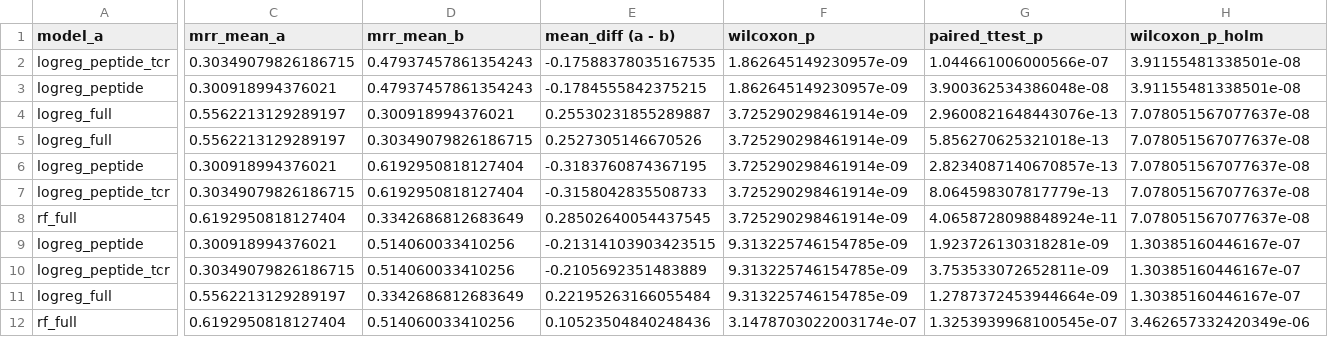
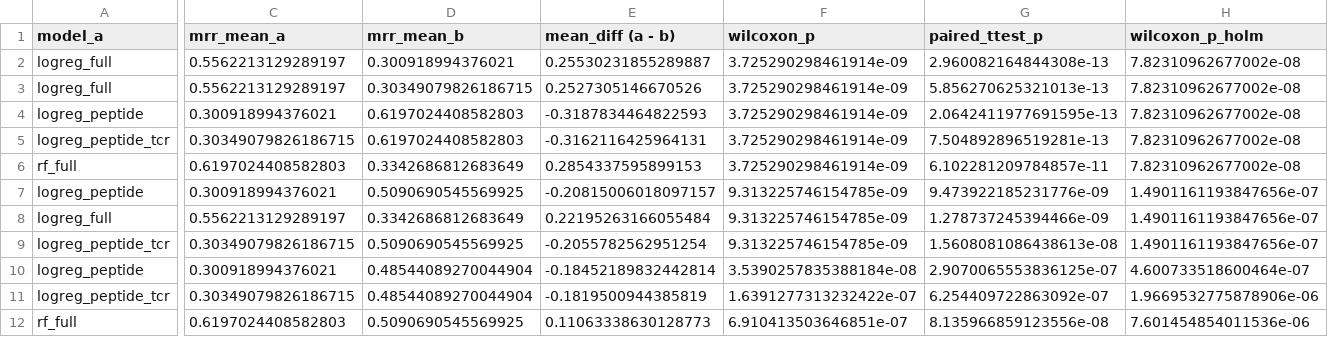
Before and after one commit to annemcq/tcr-peptide-ranking, a CSV file: results/paired_significance_mrr.csv, drawn as a sheet; only a part is shown, gaps mark what is left out; removed rows and columns are numbered as before the commit, all else as after; rows hold the shown columns only; the diff covers the shown part only; the diff names each change by its address in the sheet, - before the commit and + after, or states it on an @@ line.

```diff
--- a/results/paired_significance_mrr.csv
+++ b/results/paired_significance_mrr.csv
-row 2: logreg_peptide_tcr | 0.30349079826186715 | 0.47937457861354243 | -0.17588378035167535 | 1.862645149230957e-09 | 1.044661006000566e-07 | 3.91155481338501e-08
-row 3: logreg_peptide | 0.300918994376021 | 0.47937457861354243 | -0.1784555842375215 | 1.862645149230957e-09 | 3.900362534386048e-08 | 3.91155481338501e-08
-G2 (paired_ttest_p): 2.9600821648443076e-13
+G2 (paired_ttest_p): 2.960082164844308e-13
-H2:H6 (wilcoxon_p_holm): 7.078051567077637e-08
+H2:H6 (wilcoxon_p_holm): 7.82310962677002e-08
-G3 (paired_ttest_p): 5.856270625321018e-13
+G3 (paired_ttest_p): 5.856270625321013e-13
-D4:D5 (mrr_mean_b): 0.6192950818127404
+D4:D5 (mrr_mean_b): 0.6197024408582803
-E4 (mean_diff (a - b)): -0.3183760874367195
+E4 (mean_diff (a - b)): -0.3187834464822593
-G4 (paired_ttest_p): 2.8234087140670857e-13
+G4 (paired_ttest_p): 2.0642411977691595e-13
-E5 (mean_diff (a - b)): -0.3158042835508733
+E5 (mean_diff (a - b)): -0.3162116425964131
-G5 (paired_ttest_p): 8.064598307817779e-13
+G5 (paired_ttest_p): 7.504892896519281e-13
-C6 (mrr_mean_a): 0.6192950818127404
+C6 (mrr_mean_a): 0.6197024408582803
-E6 (mean_diff (a - b)): 0.28502640054437545
+E6 (mean_diff (a - b)): 0.2854337595899153
-G6 (paired_ttest_p): 4.0658728098848924e-11
+G6 (paired_ttest_p): 6.102281209784857e-11
-D7 (mrr_mean_b): 0.514060033410256
+D7 (mrr_mean_b): 0.5090690545569925
-E7 (mean_diff (a - b)): -0.21314103903423515
+E7 (mean_diff (a - b)): -0.20815006018097157
-G7 (paired_ttest_p): 1.923726130318281e-09
+G7 (paired_ttest_p): 9.473922185231776e-09
-H7 (wilcoxon_p_holm): 1.30385160446167e-07
+H7 (wilcoxon_p_holm): 1.4901161193847656e-07
-row 10: logreg_peptide_tcr | 0.30349079826186715 | 0.514060033410256 | -0.2105692351483889 | 9.313225746154785e-09 | 3.753533072652811e-09 | 1.30385160446167e-07
-G8 (paired_ttest_p): 1.2787372453944664e-09
+G8 (paired_ttest_p): 1.278737245394466e-09
-H8 (wilcoxon_p_holm): 1.30385160446167e-07
+H8 (wilcoxon_p_holm): 1.4901161193847656e-07
+row 9: logreg_peptide_tcr | 0.30349079826186715 | 0.5090690545569925 | -0.2055782562951254 | 9.313225746154785e-09 | 1.5608081086438613e-08 | 1.4901161193847656e-07
+row 10: logreg_peptide | 0.300918994376021 | 0.48544089270044904 | -0.18452189832442814 | 3.5390257835388184e-08 | 2.9070065553836125e-07 | 4.600733518600464e-07
+row 11: logreg_peptide_tcr | 0.30349079826186715 | 0.48544089270044904 | -0.1819500944385819 | 1.6391277313232422e-07 | 6.254409722863092e-07 | 1.9669532775878906e-06
-C12 (mrr_mean_a): 0.6192950818127404
+C12 (mrr_mean_a): 0.6197024408582803
-D12 (mrr_mean_b): 0.514060033410256
+D12 (mrr_mean_b): 0.5090690545569925
-E12 (mean_diff (a - b)): 0.10523504840248436
+E12 (mean_diff (a - b)): 0.11063338630128773
-F12 (wilcoxon_p): 3.1478703022003174e-07
+F12 (wilcoxon_p): 6.910413503646851e-07
-G12 (paired_ttest_p): 1.3253939968100545e-07
+G12 (paired_ttest_p): 8.135966859123556e-08
-H12 (wilcoxon_p_holm): 3.462657332420349e-06
+H12 (wilcoxon_p_holm): 7.601454854011536e-06
```
Also changed, not shown: 2 added rows, 2 removed rows and 33 edited cells elsewhere in this file, processed/data_tcren_features.csv, results/permutation_importance.csv, 6 other files.
